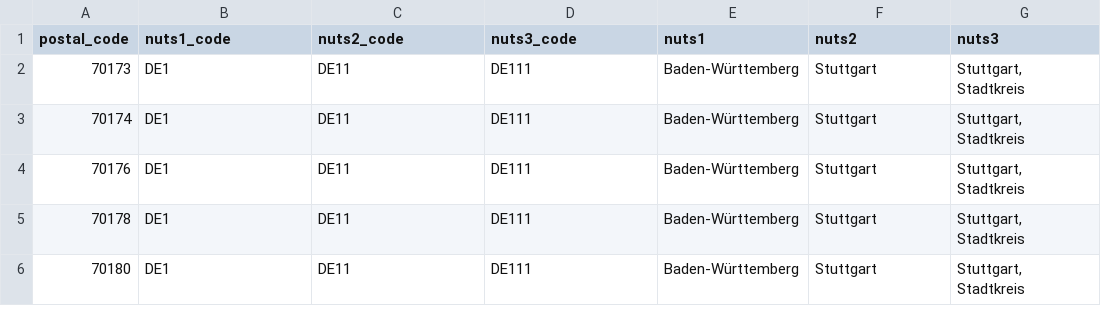
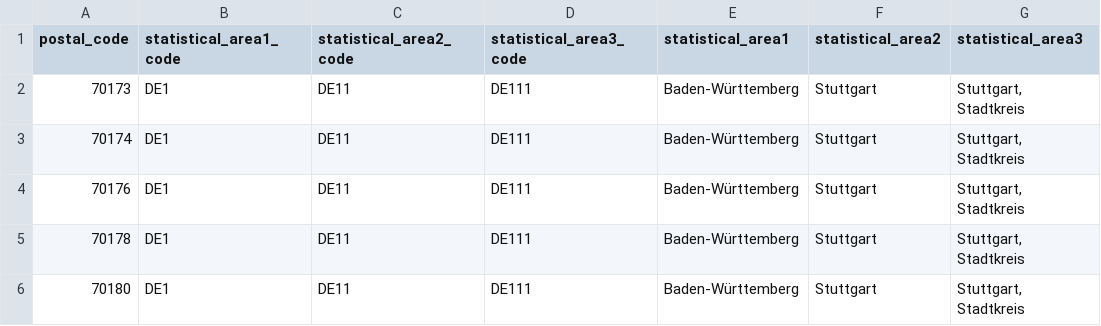
Before and after one commit to cverluise/patentcity, a CSV file: assets/de_statisticalareas.csv (was assets/de_nuts.csv), drawn as a sheet; only a part is shown.

Commit message:
:art: change header

```diff
--- a/assets/de_nuts.csv
+++ b/assets/de_statisticalareas.csv
@@ -1,2 +1,2 @@
-postal_code,nuts1_code,nuts2_code,nuts3_code,nuts1,nuts2,nuts3
+postal_code,statistical_area1_code,statistical_area2_code,statistical_area3_code,statistical_area1,statistical_area2,statistical_area3
 70173,DE1,DE11,DE111,Baden-Württemberg,Stuttgart,"Stuttgart, Stadtkreis"
```
